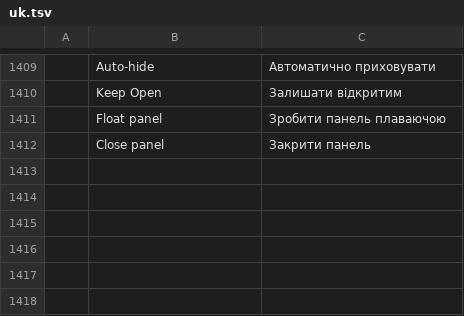
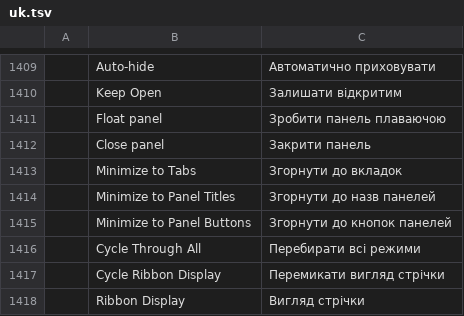
Before and after one commit to smacdmac101/cadcraft, a TSV file: crates/ui-egui/src/i18n/uk.tsv, drawn as a sheet; only a part is shown, gaps mark what is left out; the diff names each change by its address in the sheet, - before the commit and + after, or states it on an @@ line.

Commit message:
feat(ui): add saved ribbon display modes and temporary flyouts
CC-021: Add panel-title/panel-button minimization, display menu and full
ribbon cycle; retain legacy settings and persist mode/cycle position.
CC-022: Open temporary tab/panel tools without expanding the ribbon or
passing tool clicks into the canvas. Use available full-tab width and
original drawn compact icons and chevrons.
CC-023: Preserve palette editor identity when entering/leaving auto-hide.
CC-024: Reject malformed panel-tab and display-mode settings atomically.

Record behavior, public/native comparison evidence and remaining parity
gaps in docs/fork-changes.md, docs/ui-parity.md and the control protocol.

Validation: cargo xtask ci (all six steps); Windows workspace binary build;
24 focused ribbon/palette interaction tests; native Windows flyout,
command dispatch, narrow-window scrolling and restart persistence checks.

```diff
--- a/crates/ui-egui/src/i18n/uk.tsv
+++ b/crates/ui-egui/src/i18n/uk.tsv
+row 1413:  | Minimize to Tabs | Згорнути до вкладок
+row 1414:  | Minimize to Panel Titles | Згорнути до назв панелей
+row 1415:  | Minimize to Panel Buttons | Згорнути до кнопок панелей
+row 1416:  | Cycle Through All | Перебирати всі режими
+row 1417:  | Cycle Ribbon Display | Перемикати вигляд стрічки
+row 1418:  | Ribbon Display | Вигляд стрічки
```
Also changed, not shown: 9 other files.
